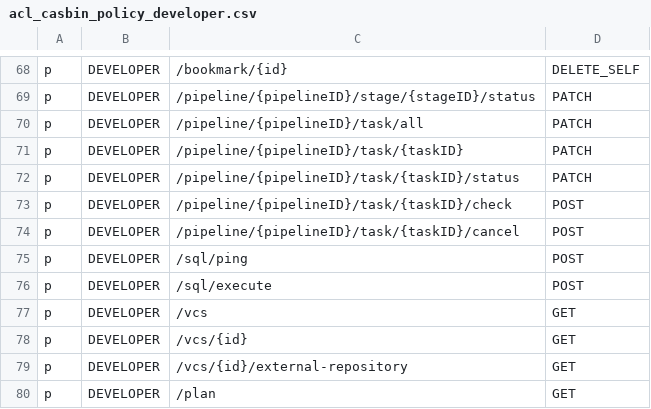
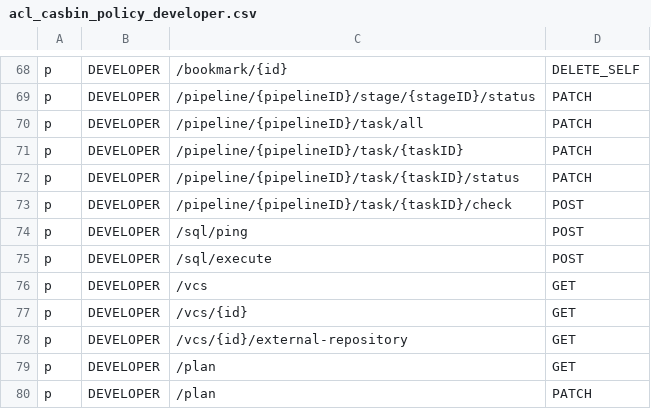
Before and after one commit to bytebase/bytebase, a CSV file: server/acl_casbin_policy_developer.csv, drawn as a sheet; only a part is shown, gaps mark what is left out; the shorter side is filled out with more unchanged rows.

Commit message:
refactor: move cancel task into patchTaskStatus (#2938)
Former-commit-id: 0dfa9beac0dc9ff05cbb024582974d4baf61332c

```diff
--- a/server/acl_casbin_policy_developer.csv
+++ b/server/acl_casbin_policy_developer.csv
@@ -73,3 +73,2 @@ p, DEVELOPER, /pipeline/{pipelineID}/task/{taskID}/status, PATCH
 p, DEVELOPER, /pipeline/{pipelineID}/task/{taskID}/check, POST
-p, DEVELOPER, /pipeline/{pipelineID}/task/{taskID}/cancel, POST
 p, DEVELOPER, /sql/ping, POST
```
Also changed, not shown: server/acl_casbin_policy_dba.csv, server/acl_casbin_policy_owner.csv, 2 other files.
